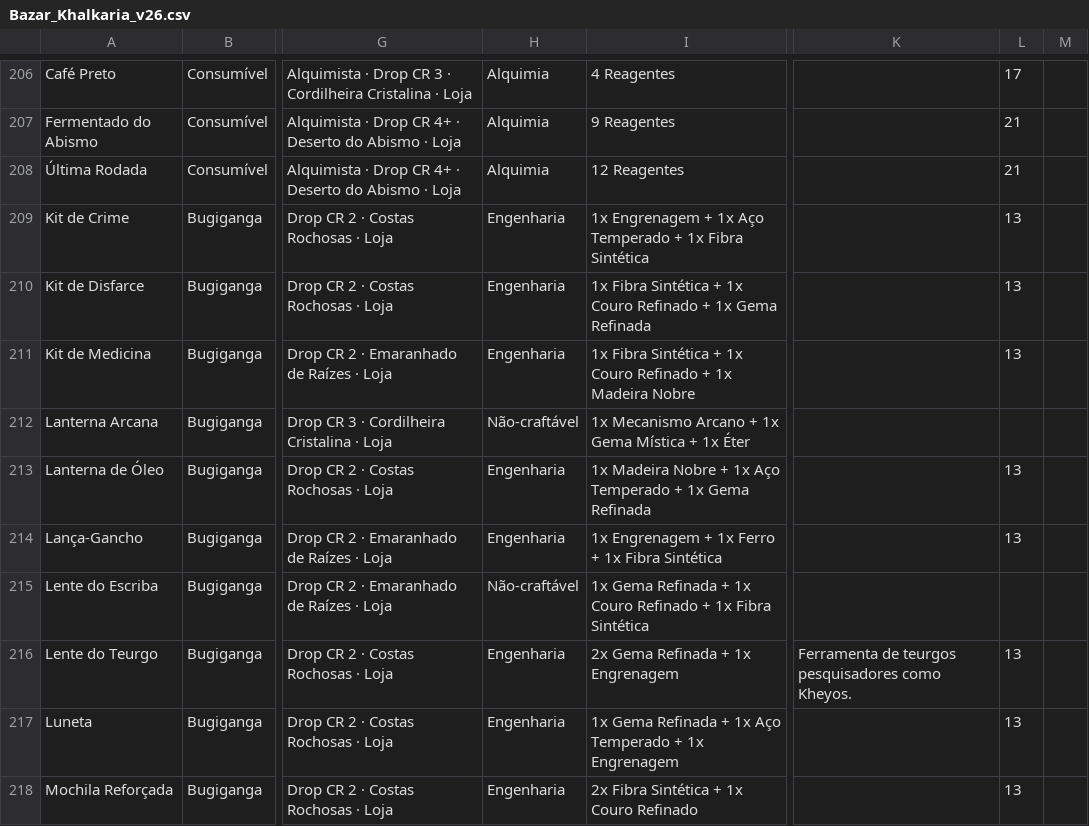
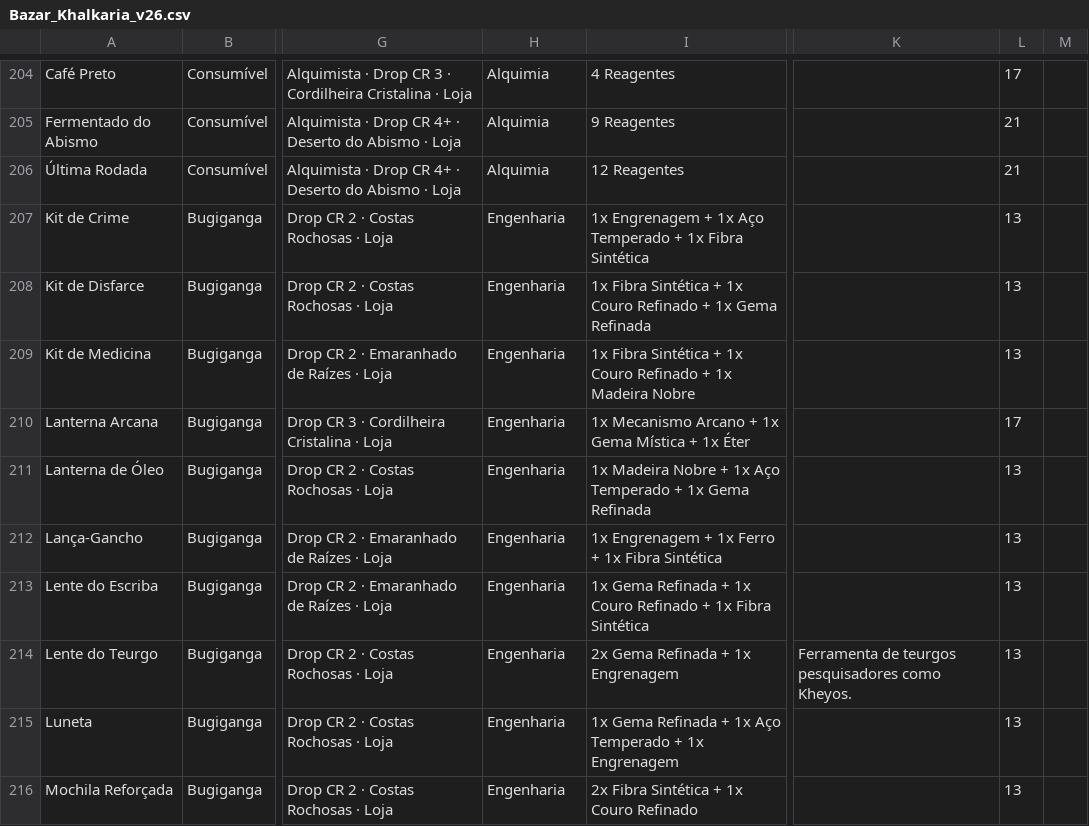
Before and after one commit to vitralxx/Khalkaria_Html, a CSV file: Bazar_Khalkaria_v26.csv, drawn as a sheet; only a part is shown, gaps mark what is left out; addresses are those after the commit; the diff covers the shown part only; the diff names each change by its address in the sheet, - before the commit and + after, or states it on an @@ line.

```diff
--- a/Bazar_Khalkaria_v26.csv
+++ b/Bazar_Khalkaria_v26.csv
-H210: Não-craftável
+H210: Engenharia
-L210: (empty)
+L210: 17
-H213: Não-craftável
+H213: Engenharia
-L213: (empty)
+L213: 13
```
Also changed, not shown: 2 removed rows and 11 edited cells elsewhere in this file, 1 other file.
